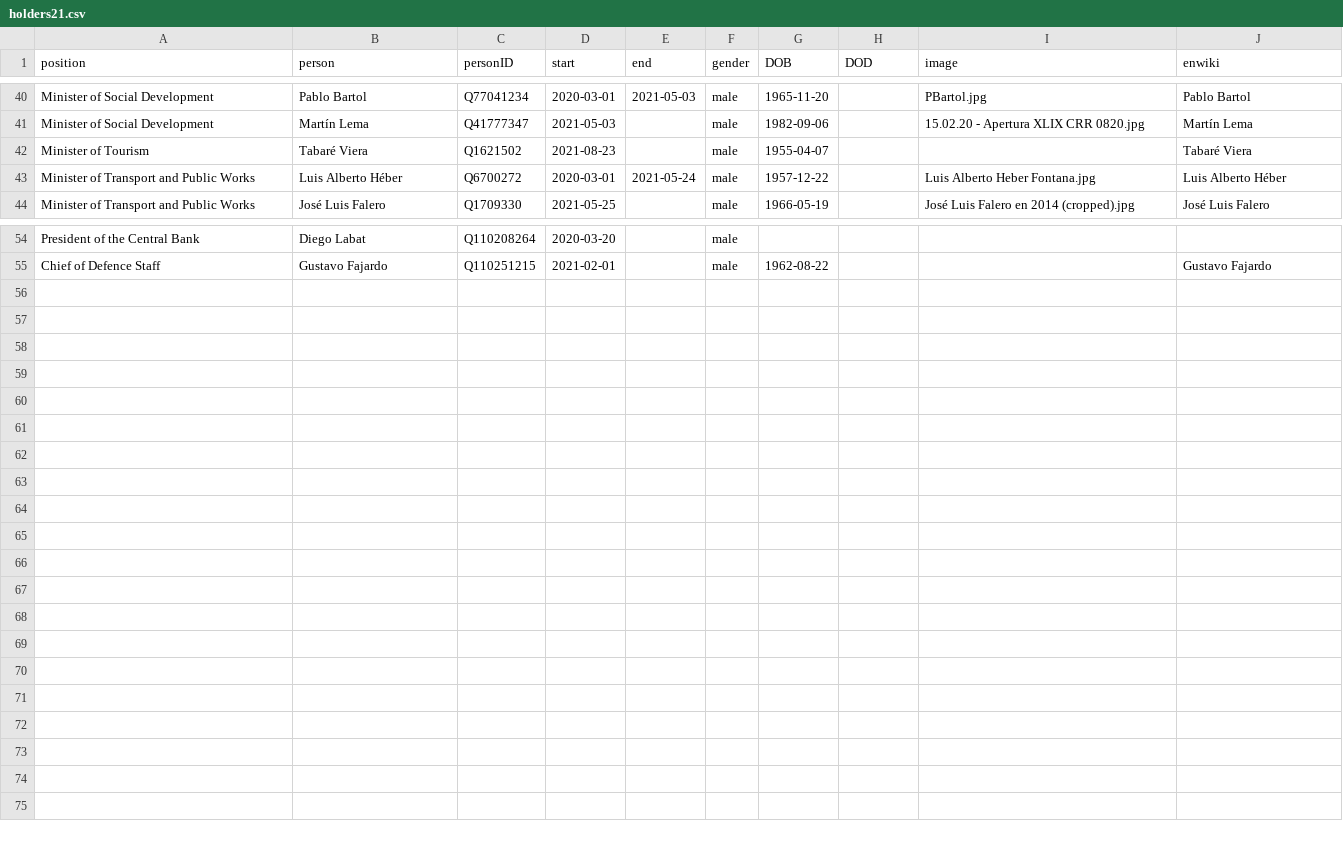
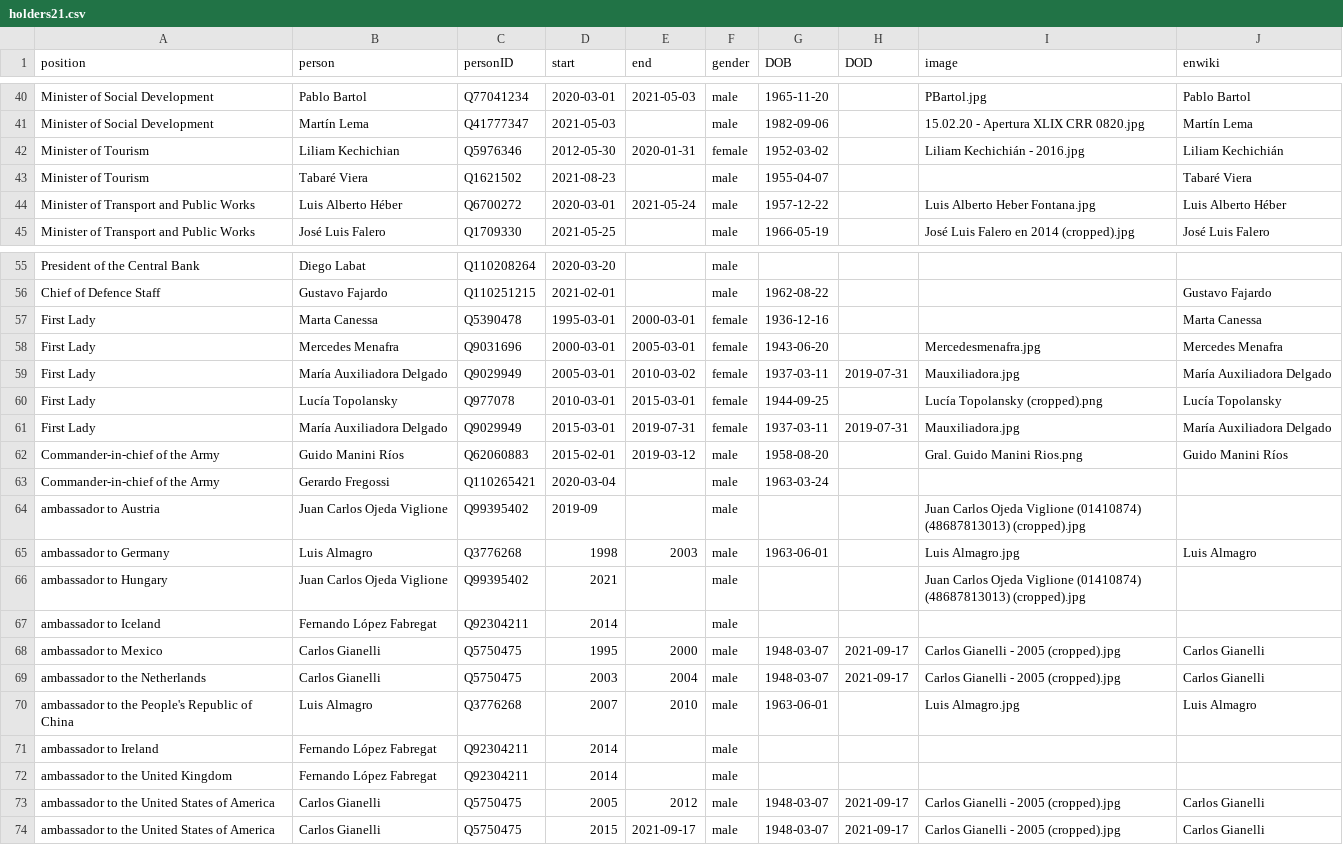
Before and after one commit to every-politician-scrapers/uruguay-ministers, a CSV file: html/holders21.csv, drawn as a sheet; only a part is shown, gaps mark what is left out; the diff names each change by its address in the sheet, - before the commit and + after, or states it on an @@ line.

```diff
--- a/html/holders21.csv
+++ b/html/holders21.csv
+row 42: Minister of Tourism | Liliam Kechichian | Q5976346 | 2012-05-30 | 2020-01-31 | female | 1952-03-02 |  | Liliam Kechichián - 2016.jpg | Liliam Kechichián
+row 57: First Lady | Marta Canessa | Q5390478 | 1995-03-01 | 2000-03-01 | female | 1936-12-16 |  |  | Marta Canessa
+row 58: First Lady | Mercedes Menafra | Q9031696 | 2000-03-01 | 2005-03-01 | female | 1943-06-20 |  | Mercedesmenafra.jpg | Mercedes Menafra
+row 59: First Lady | María Auxiliadora Delgado | Q9029949 | 2005-03-01 | 2010-03-02 | female | 1937-03-11 | 2019-07-31 | Mauxiliadora.jpg | María Auxiliadora Delgado
+row 60: First Lady | Lucía Topolansky | Q977078 | 2010-03-01 | 2015-03-01 | female | 1944-09-25 |  | Lucía Topolansky (cropped).png | Lucía Topolansky
+row 61: First Lady | María Auxiliadora Delgado | Q9029949 | 2015-03-01 | 2019-07-31 | female | 1937-03-11 | 2019-07-31 | Mauxiliadora.jpg | María Auxiliadora Delgado
+row 62: Commander-in-chief of the Army | Guido Manini Ríos | Q62060883 | 2015-02-01 | 2019-03-12 | male | 1958-08-20 |  | Gral. Guido Manini Rios.png | Guido Manini Ríos
+row 63: Commander-in-chief of the Army | Gerardo Fregossi | Q110265421 | 2020-03-04 |  | male | 1963-03-24
+row 64: ambassador to Austria | Juan Carlos Ojeda Viglione | Q99395402 | 2019-09 |  | male |  |  | Juan Carlos Ojeda Viglione (01410874) (48687813013) (cropped).jpg
+row 65: ambassador to Germany | Luis Almagro | Q3776268 | 1998 | 2003 | male | 1963-06-01 |  | Luis Almagro.jpg | Luis Almagro
+row 66: ambassador to Hungary | Juan Carlos Ojeda Viglione | Q99395402 | 2021 |  | male |  |  | Juan Carlos Ojeda Viglione (01410874) (48687813013) (cropped).jpg
+row 67: ambassador to Iceland | Fernando López Fabregat | Q92304211 | 2014 |  | male
+row 68: ambassador to Mexico | Carlos Gianelli | Q5750475 | 1995 | 2000 | male | 1948-03-07 | 2021-09-17 | Carlos Gianelli - 2005 (cropped).jpg | Carlos Gianelli
+row 69: ambassador to the Netherlands | Carlos Gianelli | Q5750475 | 2003 | 2004 | male | 1948-03-07 | 2021-09-17 | Carlos Gianelli - 2005 (cropped).jpg | Carlos Gianelli
+row 70: ambassador to the People's Republic of China | Luis Almagro | Q3776268 | 2007 | 2010 | male | 1963-06-01 |  | Luis Almagro.jpg | Luis Almagro
+row 71: ambassador to Ireland | Fernando López Fabregat | Q92304211 | 2014 |  | male
+row 72: ambassador to the United Kingdom | Fernando López Fabregat | Q92304211 | 2014 |  | male
+row 73: ambassador to the United States of America | Carlos Gianelli | Q5750475 | 2005 | 2012 | male | 1948-03-07 | 2021-09-17 | Carlos Gianelli - 2005 (cropped).jpg | Carlos Gianelli
+row 74: ambassador to the United States of America | Carlos Gianelli | Q5750475 | 2015 | 2021-09-17 | male | 1948-03-07 | 2021-09-17 | Carlos Gianelli - 2005 (cropped).jpg | Carlos Gianelli
```
Also changed, not shown: html/legislators.csv.
